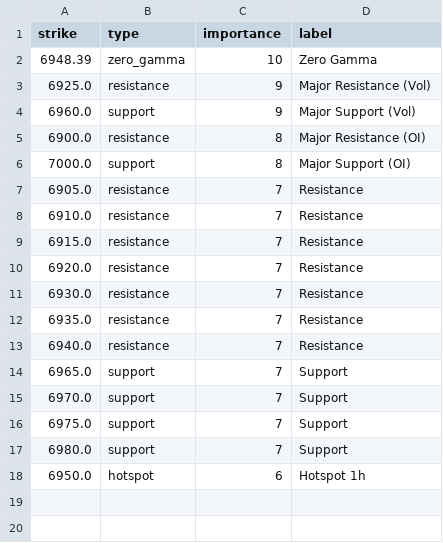
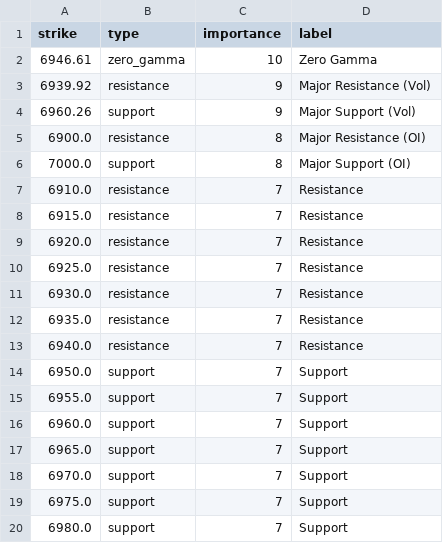
Before and after one commit to enzocosson/seed_enzocosson_gex, a CSV file: es_gex_levels_metadata.csv, drawn as a sheet.

```diff
--- a/es_gex_levels_metadata.csv
+++ b/es_gex_levels_metadata.csv
@@ -1,8 +1,7 @@
 strike,type,importance,label
-6948.39,zero_gamma,10,Zero Gamma
-6925.0,resistance,9,Major Resistance (Vol)
-6960.0,support,9,Major Support (Vol)
+6946.61,zero_gamma,10,Zero Gamma
+6939.92,resistance,9,Major Resistance (Vol)
+6960.26,support,9,Major Support (Vol)
 6900.0,resistance,8,Major Resistance (OI)
 7000.0,support,8,Major Support (OI)
-6905.0,resistance,7,Resistance
 6910.0,resistance,7,Resistance
@@ -10,2 +9,3 @@ strike,type,importance,label
 6920.0,resistance,7,Resistance
+6925.0,resistance,7,Resistance
 6930.0,resistance,7,Resistance
@@ -13,2 +13,5 @@ strike,type,importance,label
 6940.0,resistance,7,Resistance
+6950.0,support,7,Support
+6955.0,support,7,Support
+6960.0,support,7,Support
 6965.0,support,7,Support
@@ -17,2 +20 @@ strike,type,importance,label
 6980.0,support,7,Support
-6950.0,hotspot,6,Hotspot 1h
```
Also changed, not shown: es_gex_levels.csv, nq_gex_levels.csv, 2 other files.
